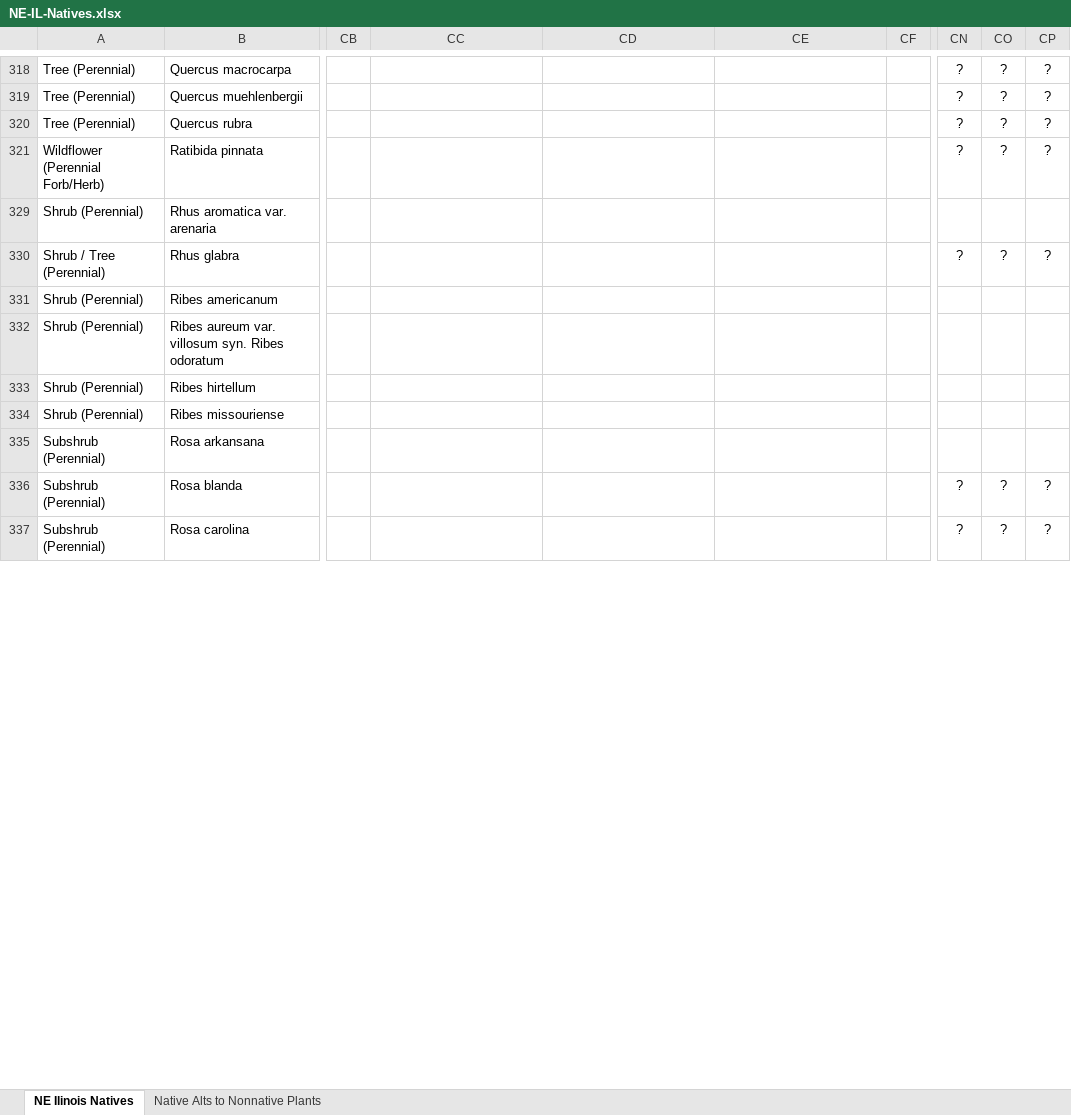
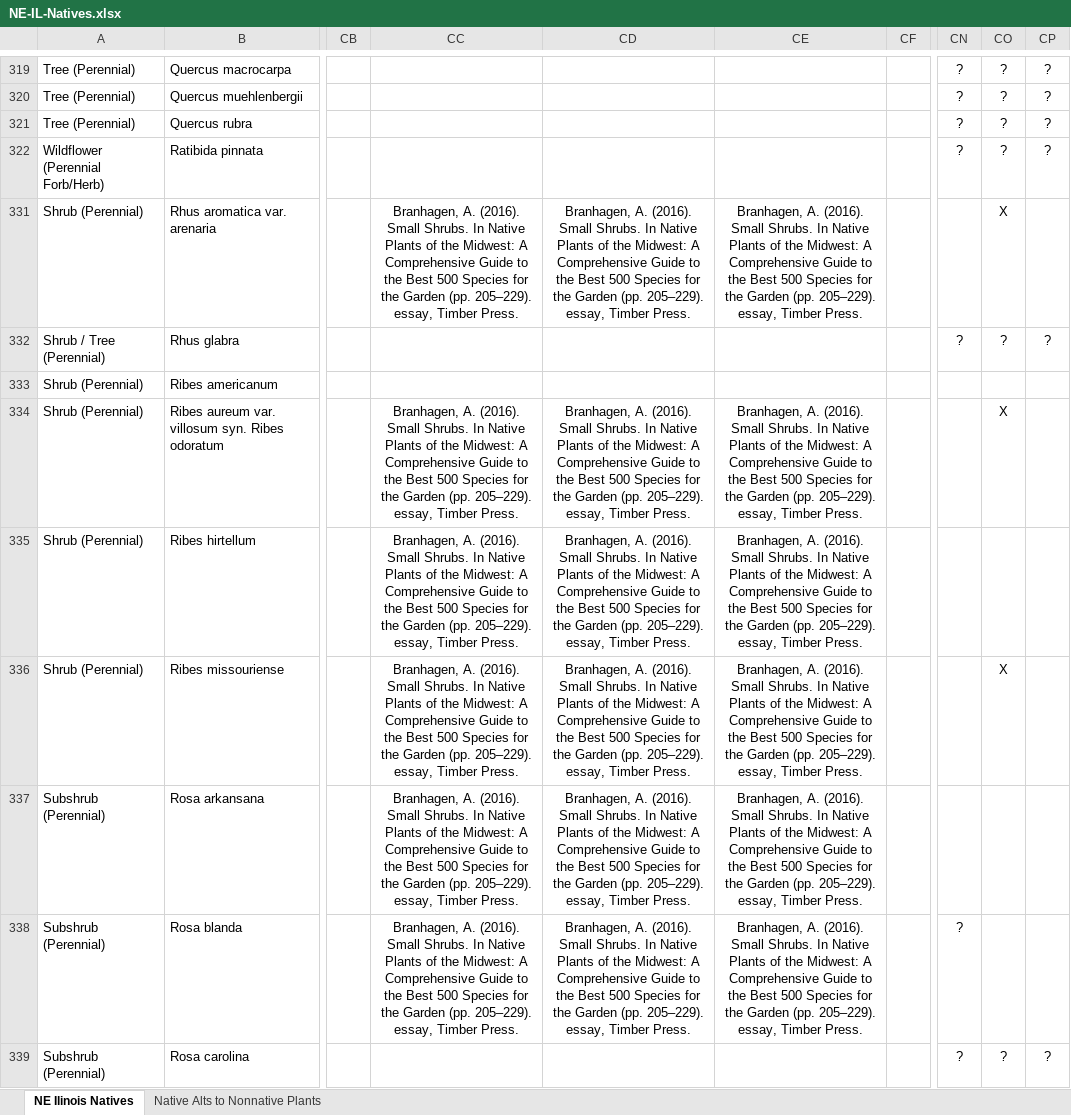
Before and after one commit to franklesniak/NE-Illinois-Native-Plants, an Excel workbook: NE-IL-Natives.xlsx, sheet NE Ilinois Natives, drawn as a sheet; only a part is shown, gaps mark what is left out; values as stored, in another font and other column widths than the file's, no borders; conditional formats not drawn; addresses are those after the commit; the diff covers the shown part only; the diff names each change by its address in the sheet, - before the commit and + after, or states it on an @@ line.

Commit message:
Tag shrubs good for home landscaping, spread aggressively

```diff
--- a/NE-IL-Natives.xlsx (sheet NE Ilinois Natives)
+++ b/NE-IL-Natives.xlsx (sheet NE Ilinois Natives)
-CC331: (empty)
+CC331: Branhagen, A. (2016). Small Shrubs. In Native Plants of the Midwest: A Comprehensive Guide to the Best 500 Species for the Garden (pp. 205–229). essay, Timber Press.
-CD331: (empty)
+CD331: Branhagen, A. (2016). Small Shrubs. In Native Plants of the Midwest: A Comprehensive Guide to the Best 500 Species for the Garden (pp. 205–229). essay, Timber Press.
-CE331: (empty)
+CE331: Branhagen, A. (2016). Small Shrubs. In Native Plants of the Midwest: A Comprehensive Guide to the Best 500 Species for the Garden (pp. 205–229). essay, Timber Press.
-CO331: (empty)
+CO331: X
-CC334:CC338: (empty)
+CC334:CC338: Branhagen, A. (2016). Small Shrubs. In Native Plants of the Midwest: A Comprehensive Guide to the Best 500 Species for the Garden (pp. 205–229). essay, Timber Press.
-CD334:CD338: (empty)
+CD334:CD338: Branhagen, A. (2016). Small Shrubs. In Native Plants of the Midwest: A Comprehensive Guide to the Best 500 Species for the Garden (pp. 205–229). essay, Timber Press.
-CE334:CE338: (empty)
+CE334:CE338: Branhagen, A. (2016). Small Shrubs. In Native Plants of the Midwest: A Comprehensive Guide to the Best 500 Species for the Garden (pp. 205–229). essay, Timber Press.
-CO334: (empty)
+CO334: X
-CO336: (empty)
+CO336: X
-CO338: ?
+CO338: (empty)
-CP338: ?
+CP338: (empty)
```
Also changed, not shown: 1 added row and 166 edited cells elsewhere in this sheet, formulas that keep their value, hidden cells.
